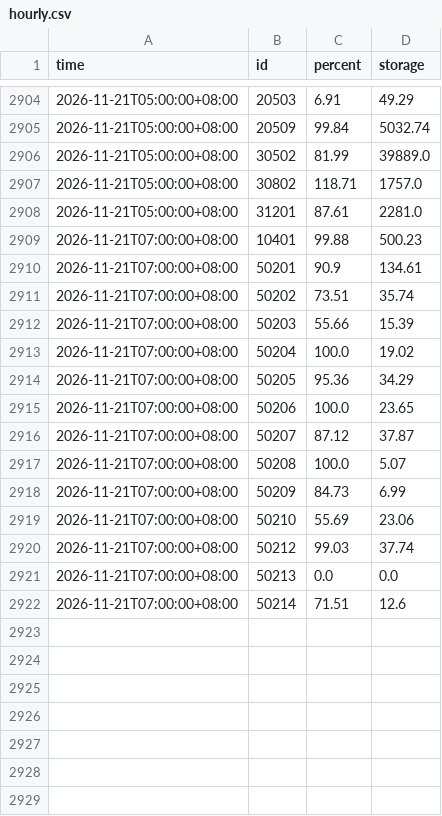
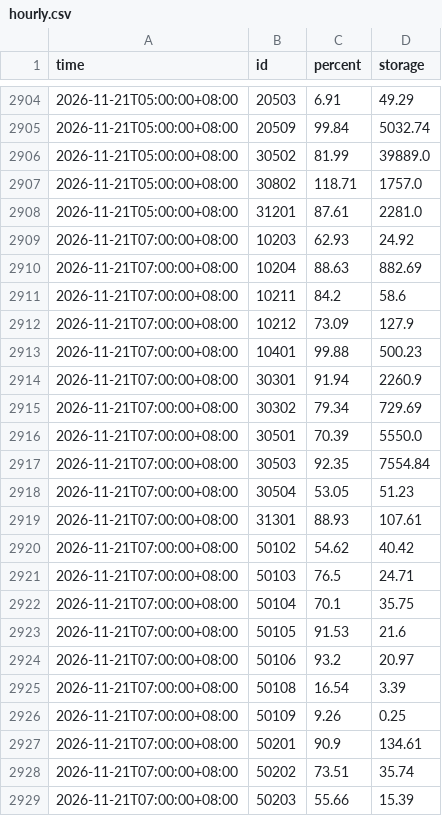
Before and after one commit to twranger/geo-taiwan, a CSV file: data/reservoirs/hourly.csv, drawn as a sheet; only a part is shown, gaps mark what is left out; the shorter side is filled out with more unchanged rows; the diff covers the shown part only; the diff names each change by its address in the sheet, - before the commit and + after, or states it on an @@ line.

```diff
--- a/data/reservoirs/hourly.csv
+++ b/data/reservoirs/hourly.csv
+row 2909: 2026-11-21T07:00:00+08:00 | 10203 | 62.93 | 24.92
+row 2910: 2026-11-21T07:00:00+08:00 | 10204 | 88.63 | 882.69
+row 2911: 2026-11-21T07:00:00+08:00 | 10211 | 84.2 | 58.6
+row 2912: 2026-11-21T07:00:00+08:00 | 10212 | 73.09 | 127.9
+row 2914: 2026-11-21T07:00:00+08:00 | 30301 | 91.94 | 2260.9
+row 2915: 2026-11-21T07:00:00+08:00 | 30302 | 79.34 | 729.69
+row 2916: 2026-11-21T07:00:00+08:00 | 30501 | 70.39 | 5550.0
+row 2917: 2026-11-21T07:00:00+08:00 | 30503 | 92.35 | 7554.84
+row 2918: 2026-11-21T07:00:00+08:00 | 30504 | 53.05 | 51.23
+row 2919: 2026-11-21T07:00:00+08:00 | 31301 | 88.93 | 107.61
+row 2920: 2026-11-21T07:00:00+08:00 | 50102 | 54.62 | 40.42
+row 2921: 2026-11-21T07:00:00+08:00 | 50103 | 76.5 | 24.71
+row 2922: 2026-11-21T07:00:00+08:00 | 50104 | 70.1 | 35.75
+row 2923: 2026-11-21T07:00:00+08:00 | 50105 | 91.53 | 21.6
+row 2924: 2026-11-21T07:00:00+08:00 | 50106 | 93.2 | 20.97
+row 2925: 2026-11-21T07:00:00+08:00 | 50108 | 16.54 | 3.39
+row 2926: 2026-11-21T07:00:00+08:00 | 50109 | 9.26 | 0.25
```
Also changed, not shown: 17 added rows elsewhere in this file, data/reservoirs/daily.csv, 1 other file.
